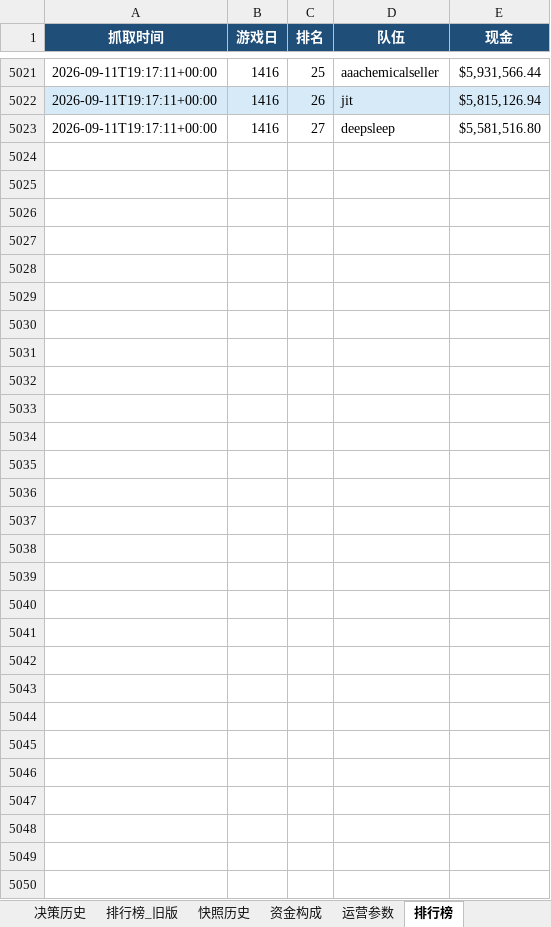
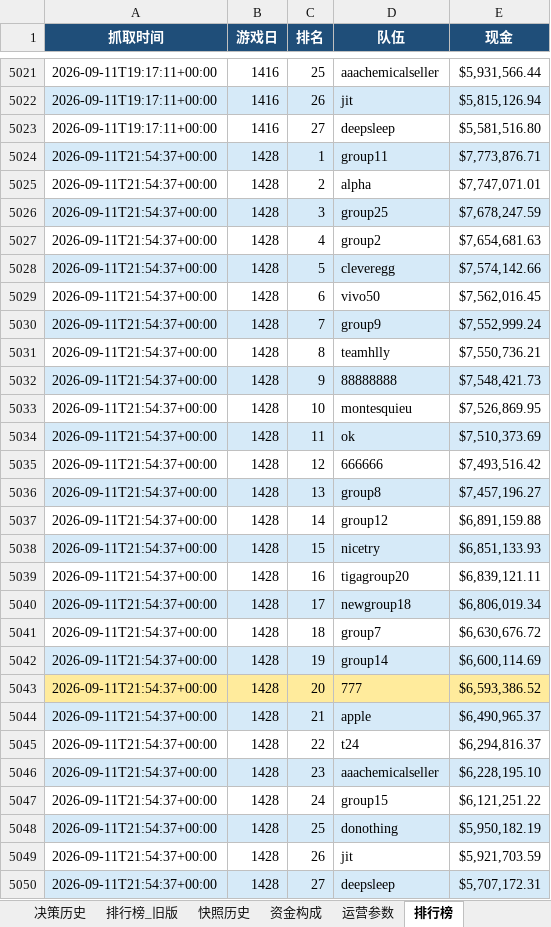
Before and after one commit to Vikotevili/sc-game-tracker, an Excel workbook: data/supply_chain_game.xlsx, sheet 排行榜, drawn as a sheet; only a part is shown, gaps mark what is left out; values as stored, in another font and other column widths than the file's, no borders; the diff names each change by its address in the sheet, - before the commit and + after, or states it on an @@ line.

```diff
--- a/data/supply_chain_game.xlsx (sheet 排行榜)
+++ b/data/supply_chain_game.xlsx (sheet 排行榜)
+row 5024: 2026-09-11T21:54:37+00:00 | 1428 | 1 | group11 | $7,773,876.71
+row 5025: 2026-09-11T21:54:37+00:00 | 1428 | 2 | alpha | $7,747,071.01
+row 5026: 2026-09-11T21:54:37+00:00 | 1428 | 3 | group25 | $7,678,247.59
+row 5027: 2026-09-11T21:54:37+00:00 | 1428 | 4 | group2 | $7,654,681.63
+row 5028: 2026-09-11T21:54:37+00:00 | 1428 | 5 | cleveregg | $7,574,142.66
+row 5029: 2026-09-11T21:54:37+00:00 | 1428 | 6 | vivo50 | $7,562,016.45
+row 5030: 2026-09-11T21:54:37+00:00 | 1428 | 7 | group9 | $7,552,999.24
+row 5031: 2026-09-11T21:54:37+00:00 | 1428 | 8 | teamhlly | $7,550,736.21
+row 5032: 2026-09-11T21:54:37+00:00 | 1428 | 9 | 88888888 | $7,548,421.73
+row 5033: 2026-09-11T21:54:37+00:00 | 1428 | 10 | montesquieu | $7,526,869.95
+row 5034: 2026-09-11T21:54:37+00:00 | 1428 | 11 | ok | $7,510,373.69
+row 5035: 2026-09-11T21:54:37+00:00 | 1428 | 12 | 666666 | $7,493,516.42
+row 5036: 2026-09-11T21:54:37+00:00 | 1428 | 13 | group8 | $7,457,196.27
+row 5037: 2026-09-11T21:54:37+00:00 | 1428 | 14 | group12 | $6,891,159.88
+row 5038: 2026-09-11T21:54:37+00:00 | 1428 | 15 | nicetry | $6,851,133.93
+row 5039: 2026-09-11T21:54:37+00:00 | 1428 | 16 | tigagroup20 | $6,839,121.11
+row 5040: 2026-09-11T21:54:37+00:00 | 1428 | 17 | newgroup18 | $6,806,019.34
+row 5041: 2026-09-11T21:54:37+00:00 | 1428 | 18 | group7 | $6,630,676.72
+row 5042: 2026-09-11T21:54:37+00:00 | 1428 | 19 | group14 | $6,600,114.69
+row 5043: 2026-09-11T21:54:37+00:00 | 1428 | 20 | 777 | $6,593,386.52
+row 5044: 2026-09-11T21:54:37+00:00 | 1428 | 21 | apple | $6,490,965.37
+row 5045: 2026-09-11T21:54:37+00:00 | 1428 | 22 | t24 | $6,294,816.37
+row 5046: 2026-09-11T21:54:37+00:00 | 1428 | 23 | aaachemicalseller | $6,228,195.10
+row 5047: 2026-09-11T21:54:37+00:00 | 1428 | 24 | group15 | $6,121,251.22
+row 5048: 2026-09-11T21:54:37+00:00 | 1428 | 25 | donothing | $5,950,182.19
+row 5049: 2026-09-11T21:54:37+00:00 | 1428 | 26 | jit | $5,921,703.59
+row 5050: 2026-09-11T21:54:37+00:00 | 1428 | 27 | deepsleep | $5,707,172.31
```
Also changed, not shown: sheet 每日数据, sheet 三日周期, sheet 资金构成, sheet 概览, sheet 快照历史, sheet 策略建议, 1 more sheet.
